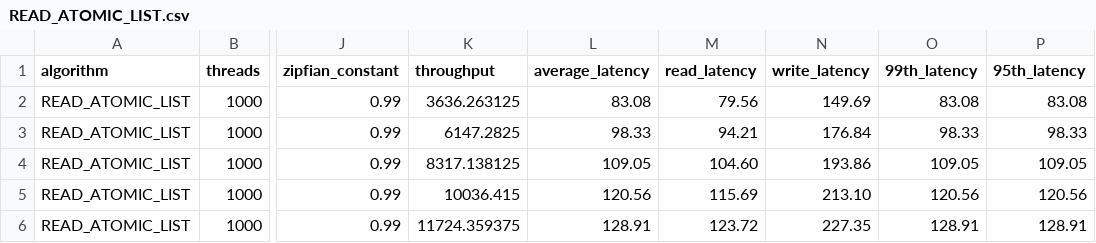
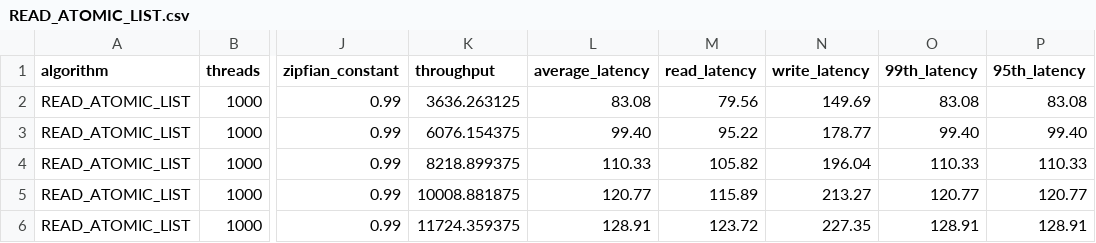
Before and after one commit to anonymous-sigmod24/RA-NOC2, a CSV file: resultsPaper/Num_Servers/READ_ATOMIC_LIST.csv, drawn as a sheet; only a part is shown, gaps mark what is left out; the diff names each change by its address in the sheet, - before the commit and + after, or states it on an @@ line.

```diff
--- a/resultsPaper/Num_Servers/READ_ATOMIC_LIST.csv
+++ b/resultsPaper/Num_Servers/READ_ATOMIC_LIST.csv
-K3 (throughput): 6147.2825
+K3 (throughput): 6076.154375
-L3 (average_latency): 98.33
+L3 (average_latency): 99.40
-M3 (read_latency): 94.21
+M3 (read_latency): 95.22
-N3 (write_latency): 176.84
+N3 (write_latency): 178.77
-O3 (99th_latency): 98.33
+O3 (99th_latency): 99.40
-P3 (95th_latency): 98.33
+P3 (95th_latency): 99.40
-K4 (throughput): 8317.138125
+K4 (throughput): 8218.899375
-L4 (average_latency): 109.05
+L4 (average_latency): 110.33
-M4 (read_latency): 104.60
+M4 (read_latency): 105.82
-N4 (write_latency): 193.86
+N4 (write_latency): 196.04
-O4 (99th_latency): 109.05
+O4 (99th_latency): 110.33
-P4 (95th_latency): 109.05
+P4 (95th_latency): 110.33
-K5 (throughput): 10036.415
+K5 (throughput): 10008.881875
-L5 (average_latency): 120.56
+L5 (average_latency): 120.77
-M5 (read_latency): 115.69
+M5 (read_latency): 115.89
-N5 (write_latency): 213.10
+N5 (write_latency): 213.27
-O5 (99th_latency): 120.56
+O5 (99th_latency): 120.77
-P5 (95th_latency): 120.56
+P5 (95th_latency): 120.77
```
Also changed, not shown: resultsPaper/Num_Servers/READ_ATOMIC_CONST_ORT.csv, resultsPaper/Num_Servers/READ_ATOMIC_FASTOPW.csv, 1 other file.
